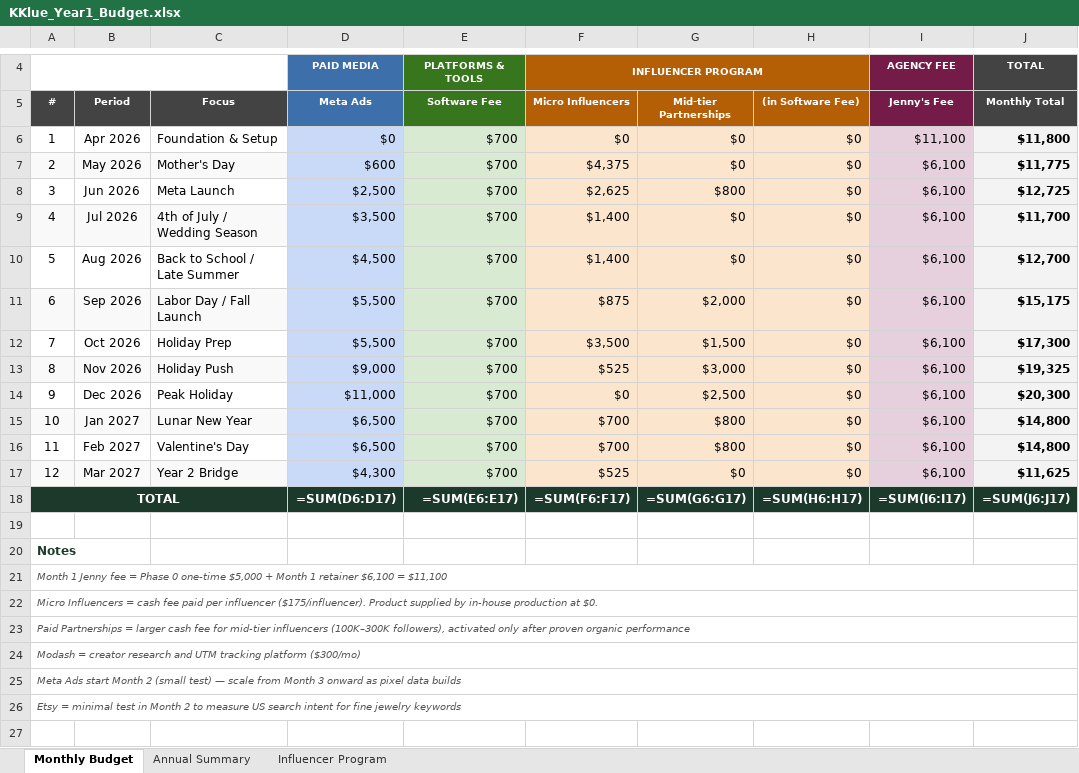
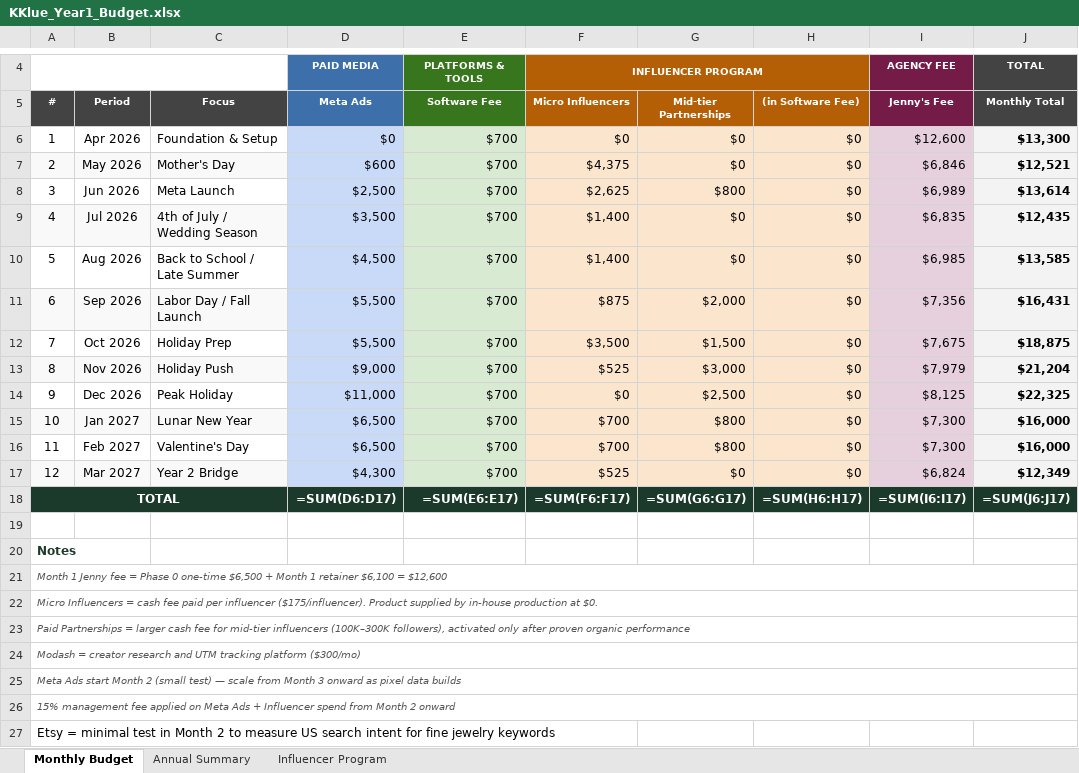
Before and after one commit to tjennychen/kklue-research, an Excel workbook: KKlue_Year1_Budget.xlsx, sheet Monthly Budget, drawn as a sheet; only a part is shown, gaps mark what is left out; values as stored, in another font and other column widths than the file's, no borders; formulas without a stored value are shown as written; the diff names each change by its address in the sheet, - before the commit and + after, or states it on an @@ line.

```diff
--- a/KKlue_Year1_Budget.xlsx (sheet Monthly Budget)
+++ b/KKlue_Year1_Budget.xlsx (sheet Monthly Budget)
-I6 (Jenny's Fee): $11,100
+I6 (Jenny's Fee): $12,600
-J6 (Monthly Total): $11,800
+J6 (Monthly Total): $13,300
-I7 (Jenny's Fee): $6,100
+I7 (Jenny's Fee): $6,846
-J7 (Monthly Total): $11,775
+J7 (Monthly Total): $12,521
-I8 (Jenny's Fee): $6,100
+I8 (Jenny's Fee): $6,989
-J8 (Monthly Total): $12,725
+J8 (Monthly Total): $13,614
-I9 (Jenny's Fee): $6,100
+I9 (Jenny's Fee): $6,835
-J9 (Monthly Total): $11,700
+J9 (Monthly Total): $12,435
-I10 (Jenny's Fee): $6,100
+I10 (Jenny's Fee): $6,985
-J10 (Monthly Total): $12,700
+J10 (Monthly Total): $13,585
-I11 (Jenny's Fee): $6,100
+I11 (Jenny's Fee): $7,356
-J11 (Monthly Total): $15,175
+J11 (Monthly Total): $16,431
-I12 (Jenny's Fee): $6,100
+I12 (Jenny's Fee): $7,675
-J12 (Monthly Total): $17,300
+J12 (Monthly Total): $18,875
-I13 (Jenny's Fee): $6,100
+I13 (Jenny's Fee): $7,979
-J13 (Monthly Total): $19,325
+J13 (Monthly Total): $21,204
-I14 (Jenny's Fee): $6,100
+I14 (Jenny's Fee): $8,125
-J14 (Monthly Total): $20,300
+J14 (Monthly Total): $22,325
-I15:I16 (Jenny's Fee): $6,100
+I15:I16 (Jenny's Fee): $7,300
-J15:J16 (Monthly Total): $14,800
+J15:J16 (Monthly Total): $16,000
-I17 (Jenny's Fee): $6,100
+I17 (Jenny's Fee): $6,824
-J17 (Monthly Total): $11,625
+J17 (Monthly Total): $12,349
@@ column A (#) renumbered between rows 21 and 26 @@
+row 27: Etsy = minimal test in Month 2 to measure US search intent for fine jewelry keywords
```
Also changed, not shown: sheet Annual Summary, 2 other files.
